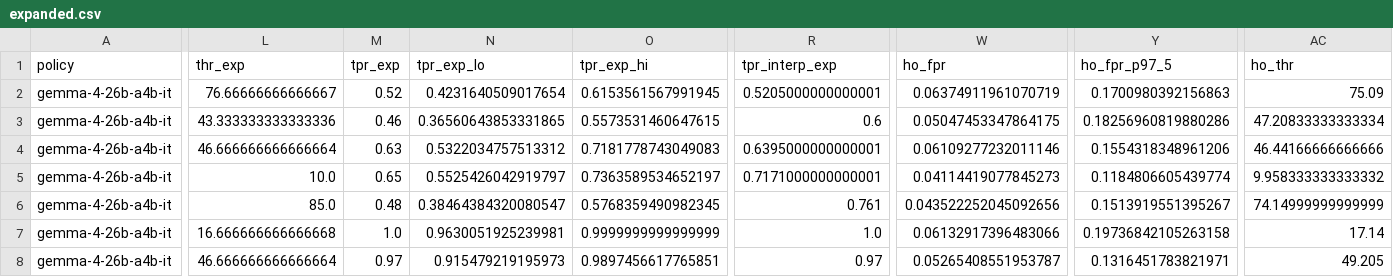
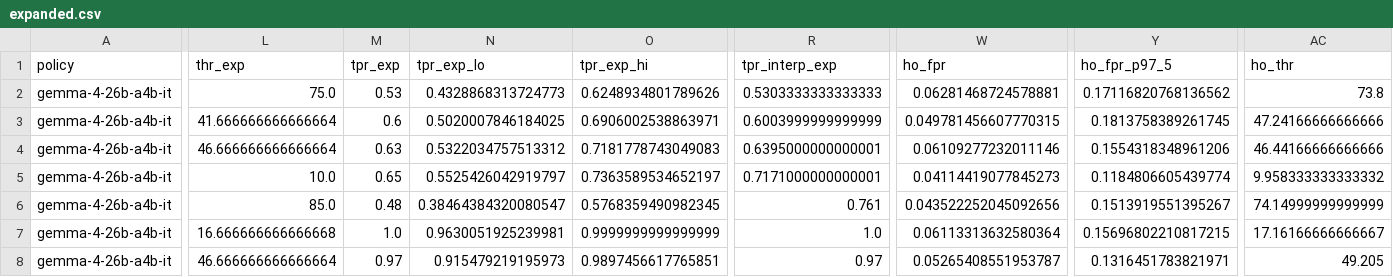
Before and after one commit to saahirvazirani/apartswarm, a CSV file: swarm-track-a/analysis/out/expanded/expanded.csv, drawn as a sheet; only a part is shown, gaps mark what is left out; the diff covers the shown part only; the diff names each change by its address in the sheet, - before the commit and + after, or states it on an @@ line.

```diff
--- a/swarm-track-a/analysis/out/expanded/expanded.csv
+++ b/swarm-track-a/analysis/out/expanded/expanded.csv
-L2 (thr_exp): 76.66666666666667
+L2 (thr_exp): 75.0
-M2 (tpr_exp): 0.52
+M2 (tpr_exp): 0.53
-N2 (tpr_exp_lo): 0.4231640509017654
+N2 (tpr_exp_lo): 0.4328868313724773
-O2 (tpr_exp_hi): 0.6153561567991945
+O2 (tpr_exp_hi): 0.6248934801789626
-R2 (tpr_interp_exp): 0.5205000000000001
+R2 (tpr_interp_exp): 0.5303333333333333
-W2 (ho_fpr): 0.06374911961070719
+W2 (ho_fpr): 0.06281468724578881
-Y2 (ho_fpr_p97_5): 0.1700980392156863
+Y2 (ho_fpr_p97_5): 0.17116820768136562
-AC2 (ho_thr): 75.09
+AC2 (ho_thr): 73.8
-L3 (thr_exp): 43.333333333333336
+L3 (thr_exp): 41.666666666666664
-M3 (tpr_exp): 0.46
+M3 (tpr_exp): 0.6
-N3 (tpr_exp_lo): 0.36560643853331865
+N3 (tpr_exp_lo): 0.5020007846184025
-O3 (tpr_exp_hi): 0.5573531460647615
+O3 (tpr_exp_hi): 0.6906002538863971
-R3 (tpr_interp_exp): 0.6
+R3 (tpr_interp_exp): 0.6003999999999999
-W3 (ho_fpr): 0.05047453347864175
+W3 (ho_fpr): 0.049781456607770315
-Y3 (ho_fpr_p97_5): 0.18256960819880286
+Y3 (ho_fpr_p97_5): 0.1813758389261745
-AC3 (ho_thr): 47.20833333333334
+AC3 (ho_thr): 47.24166666666666
-W7 (ho_fpr): 0.06132917396483066
+W7 (ho_fpr): 0.06113313632580364
-Y7 (ho_fpr_p97_5): 0.19736842105263158
+Y7 (ho_fpr_p97_5): 0.15696802210817215
-AC7 (ho_thr): 17.14
+AC7 (ho_thr): 17.16166666666667
```
Also changed, not shown: 31 edited cells elsewhere in this file, 6 other files.
